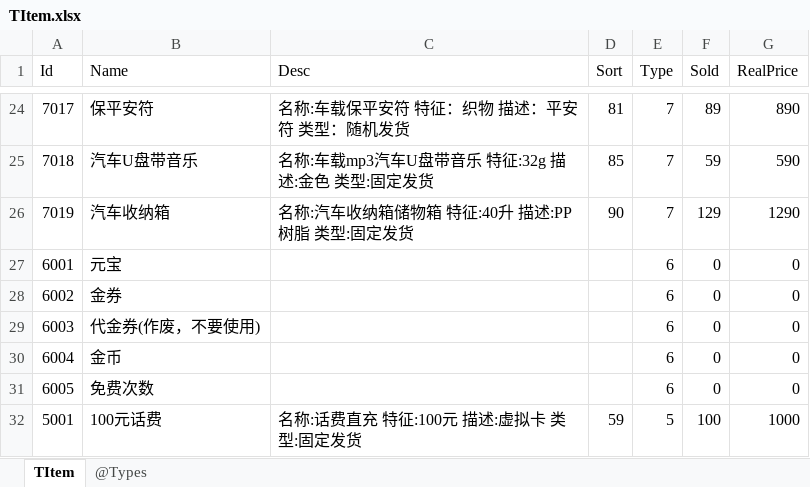
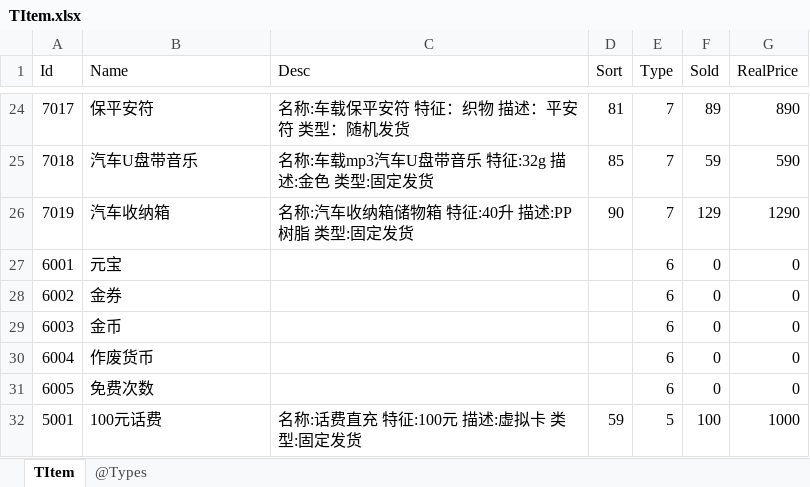
Before and after one commit to gaozhengshuang/turngame, an Excel workbook: docs/excel/TItem.xlsx, sheet TItem, drawn as a sheet; only a part is shown, gaps mark what is left out; values as stored, in another font and other column widths than the file's, no borders; the diff names each change by its address in the sheet, - before the commit and + after, or states it on an @@ line.

```diff
--- a/docs/excel/TItem.xlsx (sheet TItem)
+++ b/docs/excel/TItem.xlsx (sheet TItem)
-B29 (Name): 代金券(作废，不要使用)
+B29 (Name): 金币
-B30 (Name): 金币
+B30 (Name): 作废货币
```
Also changed, not shown: docs/excel/TBallGift.xlsx.
